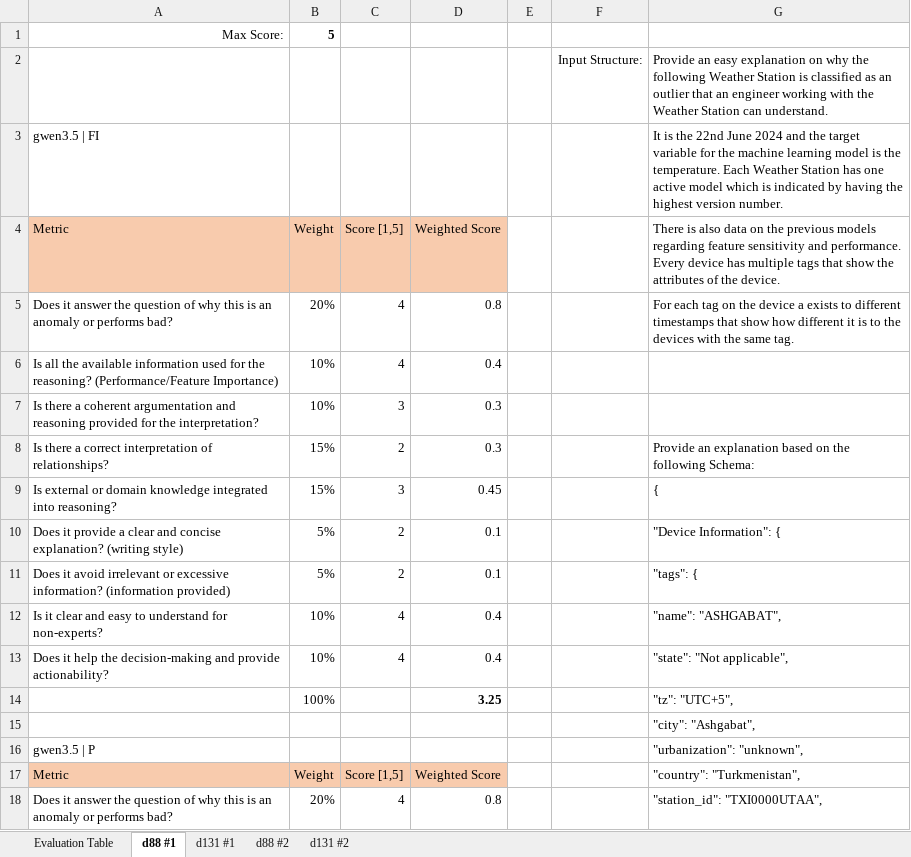
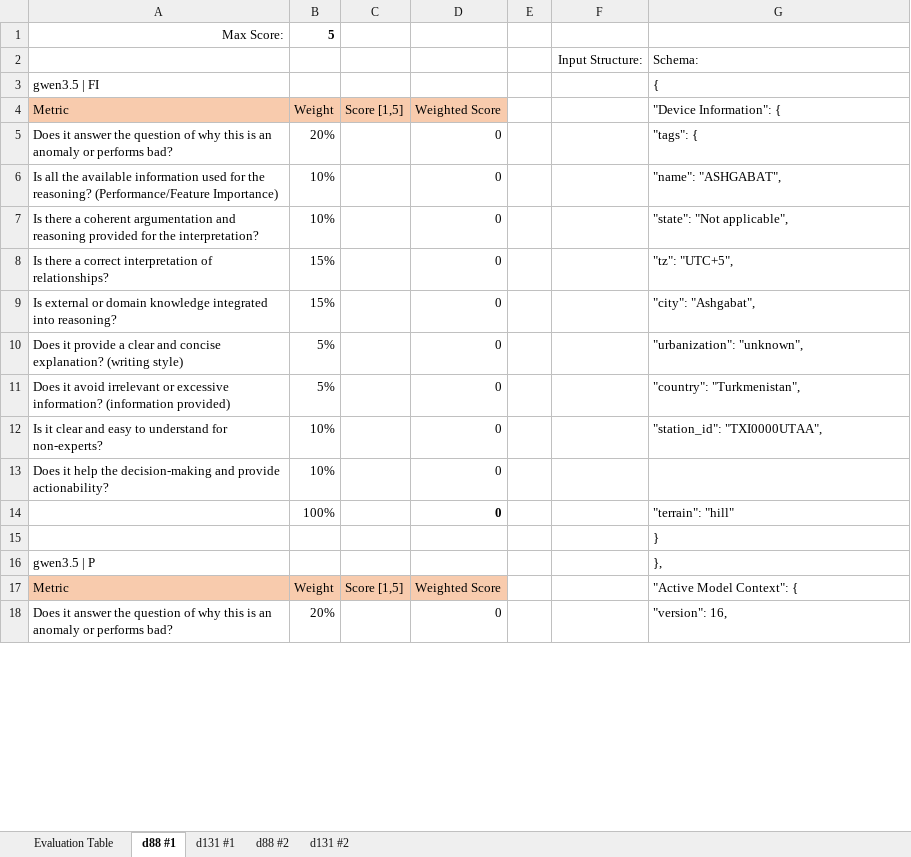
Before and after one commit to kwurster2708/Master_Thesis, an Excel workbook: Evaluation_Schema.xlsx, sheet d88 #1, drawn as a sheet; only a part is shown; values as stored, in another font and other column widths than the file's, no borders; removed rows and columns are numbered as before the commit, all else as after; the diff covers the shown part only; the diff names each change by its address in the sheet, - before the commit and + after, or states it on an @@ line.

```diff
--- a/Evaluation_Schema.xlsx (sheet d88 #1)
+++ b/Evaluation_Schema.xlsx (sheet d88 #1)
-G2: Provide an easy explanation on why the following Weather Station is classified as an outlier that an engineer working with the Weather Station can understand.
+G2: Schema:
-G3: It is the 22nd June 2024 and the target variable for the machine learning model is the temperature. Each Weather Station has one active model which is indicated by having the highest version number.
+G3: {
-G4: There is also data on the previous models regarding feature sensitivity and performance. Every device has multiple tags that show the attributes of the device.
+G4: "Device Information": {
-C5:C6: 4
+C5:C6: (empty)
-D5: 0.8
+D5: 0
-G5: For each tag on the device a exists to different timestamps that show how different it is to the devices with the same tag.
+G5: "tags": {
-D6: 0.4
+D6: 0
-G6: (empty)
+G6: "name": "ASHGABAT",
-C7: 3
+C7: (empty)
-D7:D8: 0.3
+D7:D8: 0
-G7: (empty)
+G7: "state": "Not applicable",
-C8: 2
+C8: (empty)
-G8: Provide an explanation based on the following Schema:
+G8: "tz": "UTC+5",
-C9: 3
+C9: (empty)
-D9: 0.45
+D9: 0
-G9: {
+G9: "city": "Ashgabat",
-C10:C11: 2
+C10:C11: (empty)
-D10:D11: 0.1
+D10:D11: 0
-G10: "Device Information": {
+G10: "urbanization": "unknown",
-G11: "tags": {
+G11: "country": "Turkmenistan",
-C12:C13: 4
+C12:C13: (empty)
-D12:D13: 0.4
+D12:D13: 0
-G12: "name": "ASHGABAT",
+G12: "station_id": "TXI0000UTAA",
-G13: "state": "Not applicable",
+G13: (empty)
-row 14:  | 100% |  | 3.25 |  |  | "tz": "UTC+5",
+row 14:  | 100% |  | 0 |  |  | "terrain": "hill"
-G15: "city": "Ashgabat",
+G15: }
-G16: "urbanization": "unknown",
+G16: },
-G17: "country": "Turkmenistan",
+G17: "Active Model Context": {
-C18: 4
+C18: (empty)
-D18: 0.8
+D18: 0
-G18: "station_id": "TXI0000UTAA",
+G18: "version": 16,
```
Also changed, not shown: 27 added rows, 15 removed rows and 199 edited cells elsewhere in this sheet, sheet d131 #1, sheet Evaluation Table, 4 other files.
